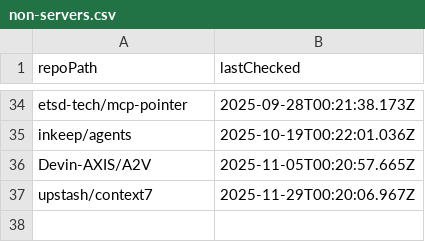
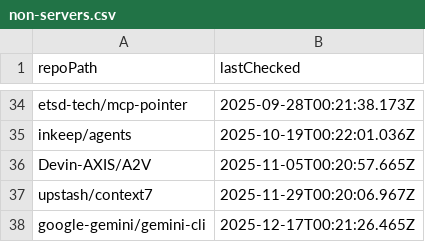
Before and after one commit to ThatGuySam/mcp-almanac, a CSV file: data/non-servers.csv, drawn as a sheet; only a part is shown, gaps mark what is left out; the diff names each change by its address in the sheet, - before the commit and + after, or states it on an @@ line.

```diff
--- a/data/non-servers.csv
+++ b/data/non-servers.csv
+row 38: google-gemini/gemini-cli | 2025-12-17T00:21:26.465Z
```
Also changed, not shown: 11 other files.
